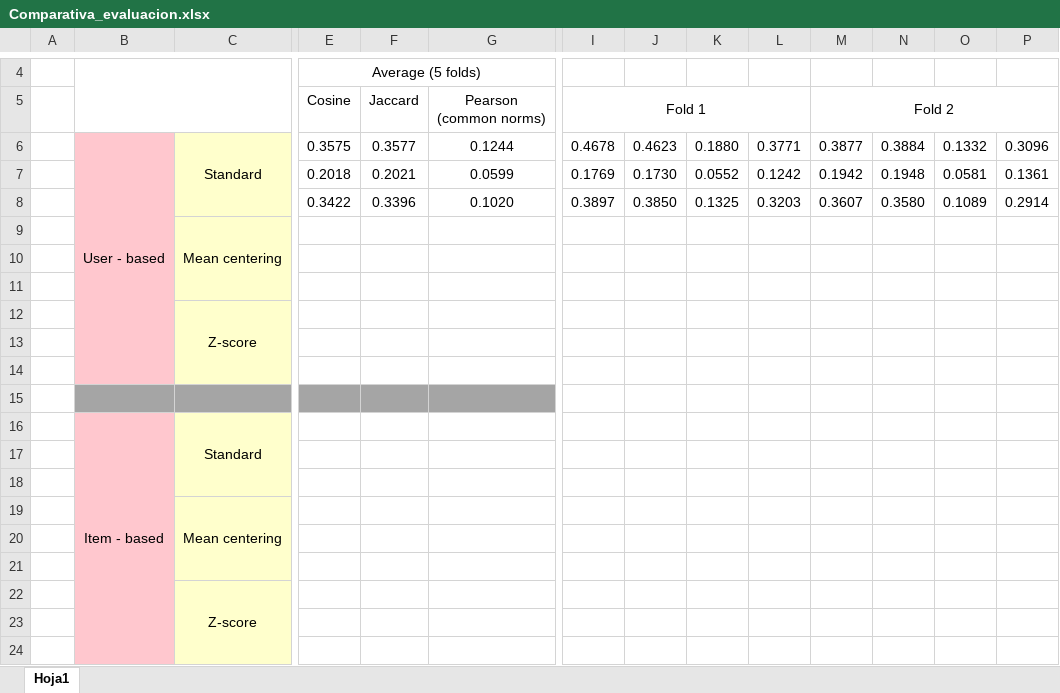
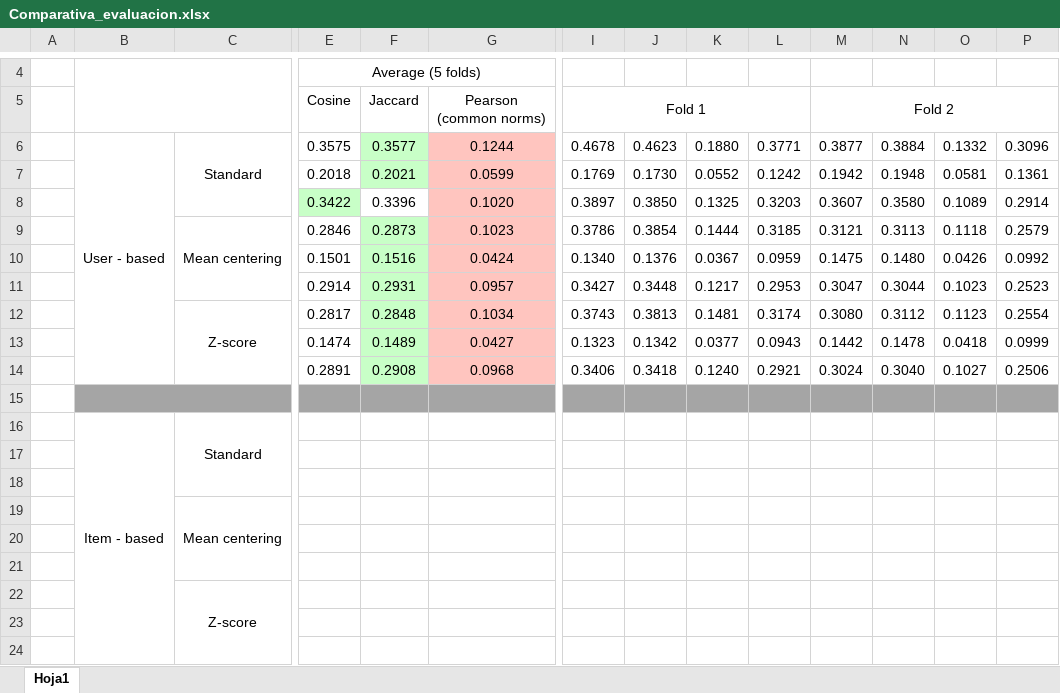
Before and after one commit to AlejandroGil/TFG, an Excel workbook: Comparativa_evaluacion.xlsx, sheet Hoja1, drawn as a sheet; only a part is shown, gaps mark what is left out; values as stored, in another font and other column widths than the file's, no borders; conditional formats not drawn; removed rows and columns are numbered as before the commit, all else as after; rows hold the shown columns only; the diff covers the shown part only; the diff names each change by its address in the sheet, - before the commit and + after, or states it on an @@ line.

```diff
--- a/Comparativa_evaluacion.xlsx (sheet Hoja1)
+++ b/Comparativa_evaluacion.xlsx (sheet Hoja1)
-B6:B8 fill: #FFC7CE
+B6:B8 fill: none
-C6:C8 fill: #FFFFCC
+C6:C8 fill: none
-F6:F7 fill: none
+F6:F7 fill: #C8FFC7
-G6:G8 fill: none
+G6:G8 fill: #FFC5BF
-E8 fill: none
+E8 fill: #C8FFC7
-row 9:  |  | Mean centering
-row 10: (empty)
-row 11: (empty)
-row 12:  |  | Z-score
-row 13: (empty)
-row 14: (empty)
+row 9:  |  | Mean centering | 0.2846 | 0.2873 | 0.1023 | 0.3786 | 0.3854 | 0.1444 | 0.3185 | 0.3121 | 0.3113 | 0.1118 | 0.2579
+row 10:  |  |  | 0.1501 | 0.1516 | 0.0424 | 0.1340 | 0.1376 | 0.0367 | 0.0959 | 0.1475 | 0.1480 | 0.0426 | 0.0992
+row 11:  |  |  | 0.2914 | 0.2931 | 0.0957 | 0.3427 | 0.3448 | 0.1217 | 0.2953 | 0.3047 | 0.3044 | 0.1023 | 0.2523
+row 12:  |  | Z-score | 0.2817 | 0.2848 | 0.1034 | 0.3743 | 0.3813 | 0.1481 | 0.3174 | 0.3080 | 0.3112 | 0.1123 | 0.2554
+row 13:  |  |  | 0.1474 | 0.1489 | 0.0427 | 0.1323 | 0.1342 | 0.0377 | 0.0943 | 0.1442 | 0.1478 | 0.0418 | 0.0999
+row 14:  |  |  | 0.2891 | 0.2908 | 0.0968 | 0.3406 | 0.3418 | 0.1240 | 0.2921 | 0.3024 | 0.3040 | 0.1027 | 0.2506
+B15:C15 merged
-I15:P15 fill: none
+I15:P15 fill: #A5A5A5
-B16:B24 fill: #FFC7CE
+B16:B24 fill: none
-C16:C24 fill: #FFFFCC
+C16:C24 fill: none
```
Also changed, not shown: cell formats elsewhere in this sheet, 4 other files.
